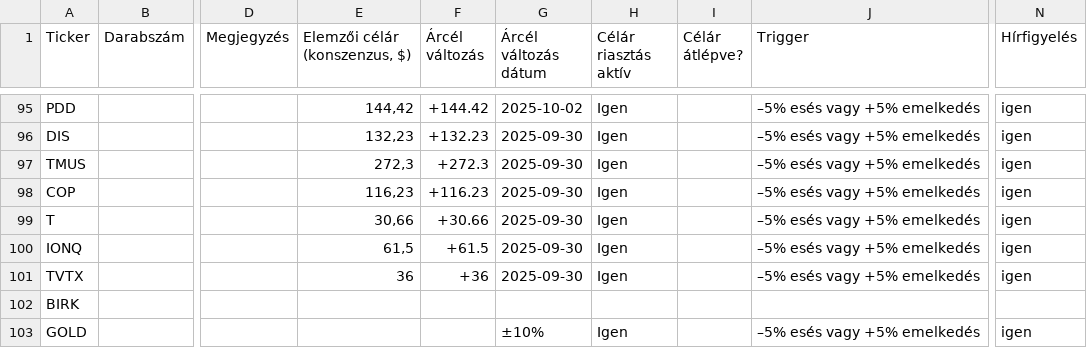
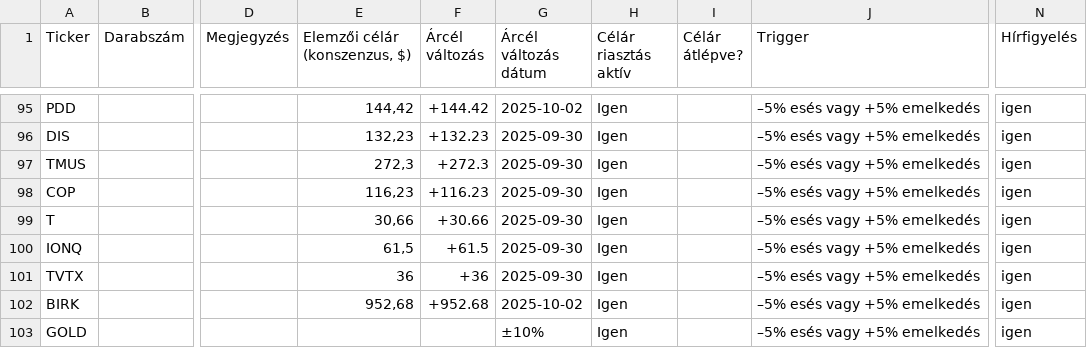
Before and after one commit to zoleevegh/reszvenyek-master, a CSV file: watchlist.csv, drawn as a sheet; only a part is shown, gaps mark what is left out; the diff names each change by its address in the sheet, - before the commit and + after, or states it on an @@ line.

Commit message:
Update watchlist.csv

```diff
--- a/watchlist.csv
+++ b/watchlist.csv
-E102 (Elemzői célár (konszenzus, $)): (empty)
+E102 (Elemzői célár (konszenzus, $)): 952,68
-F102 (Árcél változás): (empty)
+F102 (Árcél változás): +952.68
-G102 (Árcél változás dátum): (empty)
+G102 (Árcél változás dátum): 2025-10-02
-H102 (Célár riasztás aktív): (empty)
+H102 (Célár riasztás aktív): Igen
-J102 (Trigger): (empty)
+J102 (Trigger): –5% esés vagy +5% emelkedés
-N102 (Hírfigyelés): (empty)
+N102 (Hírfigyelés): igen
```
